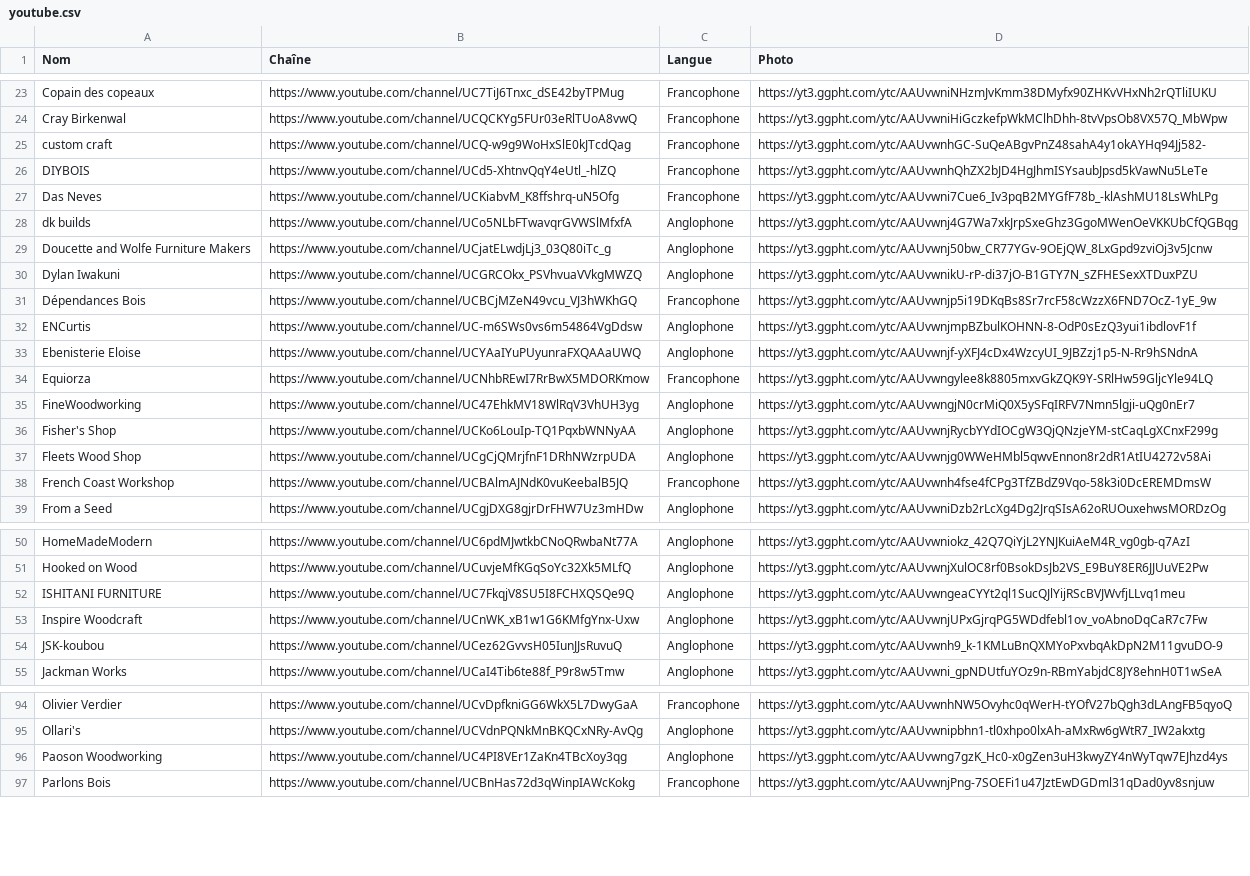
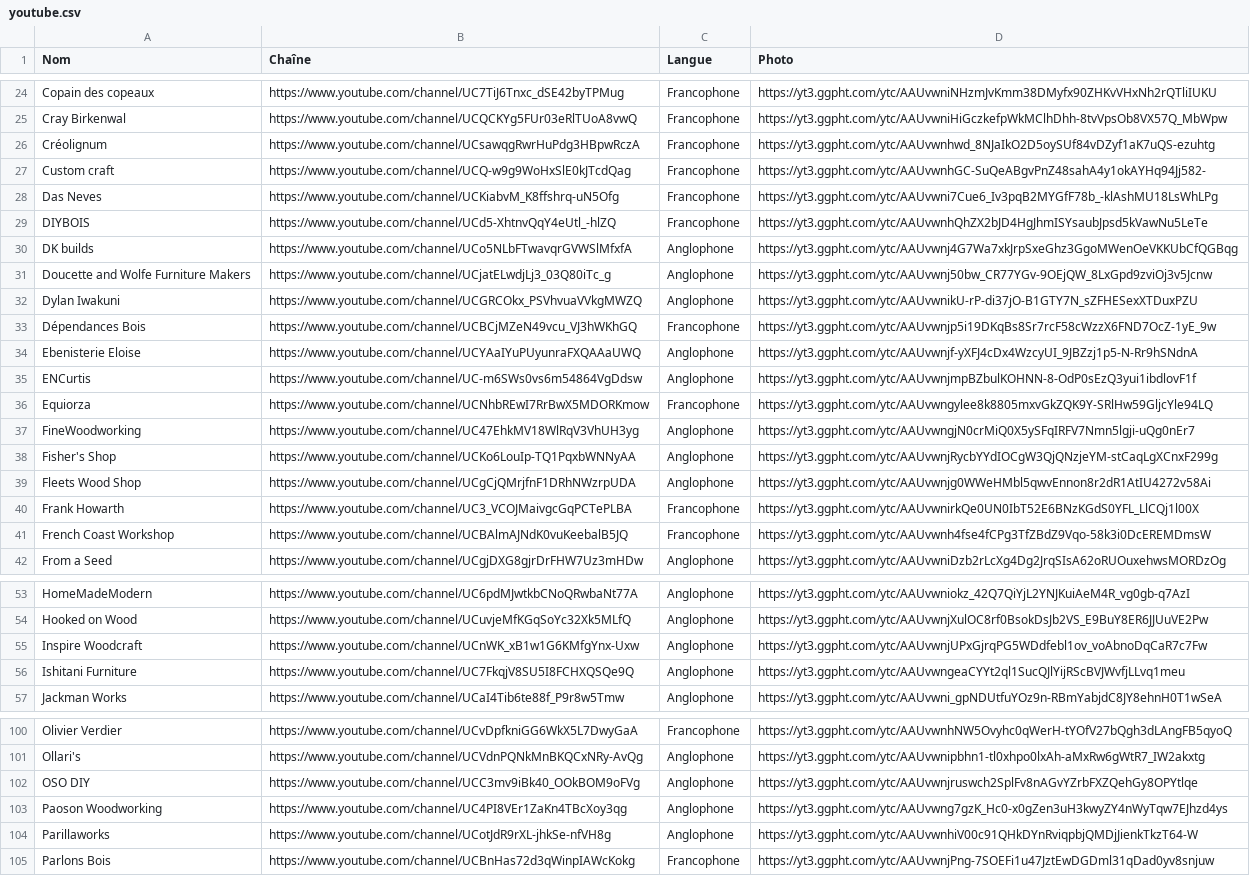
Before and after one commit to ncoquelet/woodworking_source, a CSV file: youtube.csv, drawn as a sheet; only a part is shown, gaps mark what is left out; the diff covers the shown part only.

```diff
--- a/youtube.csv
+++ b/youtube.csv
@@ -24,6 +25,7 @@ Copain des copeaux,https://www.youtube.com/channel/UC7TiJ6Tnxc_dSE42byTPMug,Fran
 Cray Birkenwal,https://www.youtube.com/channel/UCQCKYg5FUr03eRlTUoA8vwQ,Francophone,https://yt3.ggpht.com/ytc/AAUvwniHiGczkefpWkMClhDhh-8tvVpsOb8VX57Q_MbWpw
-custom craft,https://www.youtube.com/channel/UCQ-w9g9WoHxSlE0kJTcdQag,Francophone,https://yt3.ggpht.com/ytc/AAUvwnhGC-SuQeABgvPnZ48sahA4y1okAYHq94Jj582-
+Créolignum,https://www.youtube.com/channel/UCsawqgRwrHuPdg3HBpwRczA,Francophone,https://yt3.ggpht.com/ytc/AAUvwnhwd_8NJaIkO2D5oySUf84vDZyf1aK7uQS-ezuhtg
+Custom craft,https://www.youtube.com/channel/UCQ-w9g9WoHxSlE0kJTcdQag,Francophone,https://yt3.ggpht.com/ytc/AAUvwnhGC-SuQeABgvPnZ48sahA4y1okAYHq94Jj582-
+Das Neves,https://www.youtube.com/channel/UCKiabvM_K8ffshrq-uN5Ofg,Francophone,https://yt3.ggpht.com/ytc/AAUvwni7Cue6_Iv3pqB2MYGfF78b_-klAshMU18LsWhLPg
 DIYBOIS,https://www.youtube.com/channel/UCd5-XhtnvQqY4eUtl_-hlZQ,Francophone,https://yt3.ggpht.com/ytc/AAUvwnhQhZX2bJD4HgJhmISYsaubJpsd5kVawNu5LeTe
-Das Neves,https://www.youtube.com/channel/UCKiabvM_K8ffshrq-uN5Ofg,Francophone,https://yt3.ggpht.com/ytc/AAUvwni7Cue6_Iv3pqB2MYGfF78b_-klAshMU18LsWhLPg
-dk builds,https://www.youtube.com/channel/UCo5NLbFTwavqrGVWSlMfxfA,Anglophone,https://yt3.ggpht.com/ytc/AAUvwnj4G7Wa7xkJrpSxeGhz3GgoMWenOeVKKUbCfQGBqg
+DK builds,https://www.youtube.com/channel/UCo5NLbFTwavqrGVWSlMfxfA,Anglophone,https://yt3.ggpht.com/ytc/AAUvwnj4G7Wa7xkJrpSxeGhz3GgoMWenOeVKKUbCfQGBqg
 Doucette and Wolfe Furniture Makers,https://www.youtube.com/channel/UCjatELwdjLj3_03Q80iTc_g,Anglophone,https://yt3.ggpht.com/ytc/AAUvwnj50bw_CR77YGv-9OEjQW_8LxGpd9zviOj3v5Jcnw
@@ -31,4 +33,4 @@ Dylan Iwakuni,https://www.youtube.com/channel/UCGRCOkx_PSVhvuaVVkgMWZQ,Anglophon
 Dépendances Bois,https://www.youtube.com/channel/UCBCjMZeN49vcu_VJ3hWKhGQ,Francophone,https://yt3.ggpht.com/ytc/AAUvwnjp5i19DKqBs8Sr7rcF58cWzzX6FND7OcZ-1yE_9w
+Ebenisterie Eloise,https://www.youtube.com/channel/UCYAaIYuPUyunraFXQAAaUWQ,Anglophone,https://yt3.ggpht.com/ytc/AAUvwnjf-yXFJ4cDx4WzcyUI_9JBZzj1p5-N-Rr9hSNdnA
 ENCurtis,https://www.youtube.com/channel/UC-m6SWs0vs6m54864VgDdsw,Anglophone,https://yt3.ggpht.com/ytc/AAUvwnjmpBZbulKOHNN-8-OdP0sEzQ3yui1ibdlovF1f
-Ebenisterie Eloise,https://www.youtube.com/channel/UCYAaIYuPUyunraFXQAAaUWQ,Anglophone,https://yt3.ggpht.com/ytc/AAUvwnjf-yXFJ4cDx4WzcyUI_9JBZzj1p5-N-Rr9hSNdnA
 Equiorza,https://www.youtube.com/channel/UCNhbREwI7RrBwX5MDORKmow,Francophone,https://yt3.ggpht.com/ytc/AAUvwngylee8k8805mxvGkZQK9Y-SRlHw59GljcYle94LQ
@@ -37,2 +39,3 @@ Fisher's Shop,https://www.youtube.com/channel/UCKo6LouIp-TQ1PqxbWNNyAA,Anglophon
 Fleets Wood Shop,https://www.youtube.com/channel/UCgCjQMrjfnF1DRhNWzrpUDA,Anglophone,https://yt3.ggpht.com/ytc/AAUvwnjg0WWeHMbl5qwvEnnon8r2dR1AtIU4272v58Ai
+Frank Howarth,https://www.youtube.com/channel/UC3_VCOJMaivgcGqPCTePLBA,Francophone,https://yt3.ggpht.com/ytc/AAUvwnirkQe0UN0IbT52E6BNzKGdS0YFL_LlCQj1l00X
 French Coast Workshop,https://www.youtube.com/channel/UCBAlmAJNdK0vuKeebalB5JQ,Francophone,https://yt3.ggpht.com/ytc/AAUvwnh4fse4fCPg3TfZBdZ9Vqo-58k3i0DcEREMDmsW
@@ -51,5 +54,4 @@ HomeMadeModern,https://www.youtube.com/channel/UC6pdMJwtkbCNoQRwbaNt77A,Anglopho
 Hooked on Wood,https://www.youtube.com/channel/UCuvjeMfKGqSoYc32Xk5MLfQ,Anglophone,https://yt3.ggpht.com/ytc/AAUvwnjXulOC8rf0BsokDsJb2VS_E9BuY8ER6JJUuVE2Pw
-ISHITANI FURNITURE,https://www.youtube.com/channel/UC7FkqjV8SU5I8FCHXQSQe9Q,Anglophone,https://yt3.ggpht.com/ytc/AAUvwngeaCYYt2ql1SucQJlYijRScBVJWvfjLLvq1meu
 Inspire Woodcraft,https://www.youtube.com/channel/UCnWK_xB1w1G6KMfgYnx-Uxw,Anglophone,https://yt3.ggpht.com/ytc/AAUvwnjUPxGjrqPG5WDdfebl1ov_voAbnoDqCaR7c7Fw
-JSK-koubou,https://www.youtube.com/channel/UCez62GvvsH05IunJJsRuvuQ,Anglophone,https://yt3.ggpht.com/ytc/AAUvwnh9_k-1KMLuBnQXMYoPxvbqAkDpN2M11gvuDO-9
+Ishitani Furniture,https://www.youtube.com/channel/UC7FkqjV8SU5I8FCHXQSQe9Q,Anglophone,https://yt3.ggpht.com/ytc/AAUvwngeaCYYt2ql1SucQJlYijRScBVJWvfjLLvq1meu
 Jackman Works,https://www.youtube.com/channel/UCaI4Tib6te88f_P9r8w5Tmw,Anglophone,https://yt3.ggpht.com/ytc/AAUvwni_gpNDUtfuYOz9n-RBmYabjdC8JY8ehnH0T1wSeA
@@ -95,3 +101,5 @@ Olivier Verdier,https://www.youtube.com/channel/UCvDpfkniGG6WkX5L7DwyGaA,Francop
 Ollari's,https://www.youtube.com/channel/UCVdnPQNkMnBKQCxNRy-AvQg,Anglophone,https://yt3.ggpht.com/ytc/AAUvwnipbhn1-tl0xhpo0lxAh-aMxRw6gWtR7_IW2akxtg
+OSO DIY,https://www.youtube.com/channel/UCC3mv9iBk40_OOkBOM9oFVg,Anglophone,https://yt3.ggpht.com/ytc/AAUvwnjruswch2SplFv8nAGvYZrbFXZQehGy8OPYtlqe
 Paoson Woodworking,https://www.youtube.com/channel/UC4PI8VEr1ZaKn4TBcXoy3qg,Anglophone,https://yt3.ggpht.com/ytc/AAUvwng7gzK_Hc0-x0gZen3uH3kwyZY4nWyTqw7EJhzd4ys
+Parillaworks,https://www.youtube.com/channel/UCotJdR9rXL-jhkSe-nfVH8g,Anglophone,https://yt3.ggpht.com/ytc/AAUvwnhiV00c91QHkDYnRviqpbjQMDjJienkTkzT64-W
 Parlons Bois,https://www.youtube.com/channel/UCBnHas72d3qWinpIAWcKokg,Francophone,https://yt3.ggpht.com/ytc/AAUvwnjPng-7SOEFi1u47JztEwDGDml31qDad0yv8snjuw
```
Also changed, not shown: 8 added rows, 11 removed rows and 8 moved rows elsewhere in this file.
